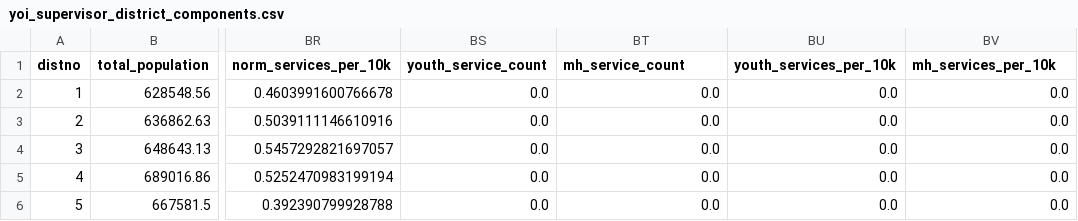
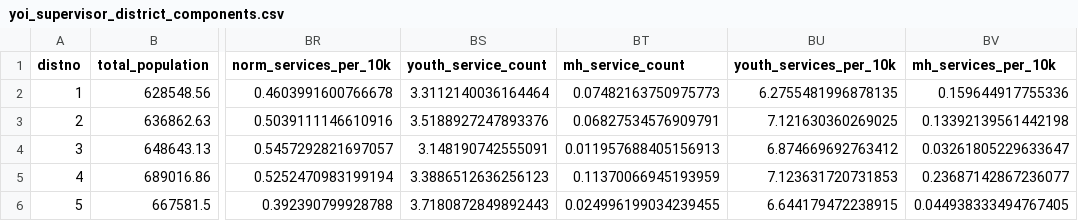
Before and after one commit to laurenthanhvo/youth_opportunity_index, a CSV file: data/processed/yoi/yoi_supervisor_district_components.csv, drawn as a sheet; only a part is shown, gaps mark what is left out; the diff names each change by its address in the sheet, - before the commit and + after, or states it on an @@ line.

```diff
--- a/data/processed/yoi/yoi_supervisor_district_components.csv
+++ b/data/processed/yoi/yoi_supervisor_district_components.csv
-BS2 (youth_service_count): 0.0
+BS2 (youth_service_count): 3.3112140036164464
-BT2 (mh_service_count): 0.0
+BT2 (mh_service_count): 0.07482163750975773
-BU2 (youth_services_per_10k): 0.0
+BU2 (youth_services_per_10k): 6.2755481996878135
-BV2 (mh_services_per_10k): 0.0
+BV2 (mh_services_per_10k): 0.159644917755336
-BS3 (youth_service_count): 0.0
+BS3 (youth_service_count): 3.5188927247893376
-BT3 (mh_service_count): 0.0
+BT3 (mh_service_count): 0.06827534576909791
-BU3 (youth_services_per_10k): 0.0
+BU3 (youth_services_per_10k): 7.121630360269025
-BV3 (mh_services_per_10k): 0.0
+BV3 (mh_services_per_10k): 0.13392139561442198
-BS4 (youth_service_count): 0.0
+BS4 (youth_service_count): 3.148190742555091
-BT4 (mh_service_count): 0.0
+BT4 (mh_service_count): 0.011957688405156913
-BU4 (youth_services_per_10k): 0.0
+BU4 (youth_services_per_10k): 6.874669692763412
-BV4 (mh_services_per_10k): 0.0
+BV4 (mh_services_per_10k): 0.03261805229633647
-BS5 (youth_service_count): 0.0
+BS5 (youth_service_count): 3.3886512636256123
-BT5 (mh_service_count): 0.0
+BT5 (mh_service_count): 0.11370066945193959
-BU5 (youth_services_per_10k): 0.0
+BU5 (youth_services_per_10k): 7.123631720731853
-BV5 (mh_services_per_10k): 0.0
+BV5 (mh_services_per_10k): 0.23687142867236077
-BS6 (youth_service_count): 0.0
+BS6 (youth_service_count): 3.7180872849892443
-BT6 (mh_service_count): 0.0
+BT6 (mh_service_count): 0.024996199034239455
-BU6 (youth_services_per_10k): 0.0
+BU6 (youth_services_per_10k): 6.644179472238915
-BV6 (mh_services_per_10k): 0.0
+BV6 (mh_services_per_10k): 0.044938333494767405
```
Also changed, not shown: data/processed/yoi/yoi_zip_components.csv, 16 other files.
